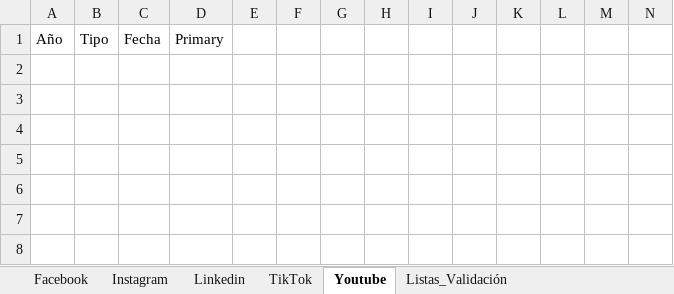
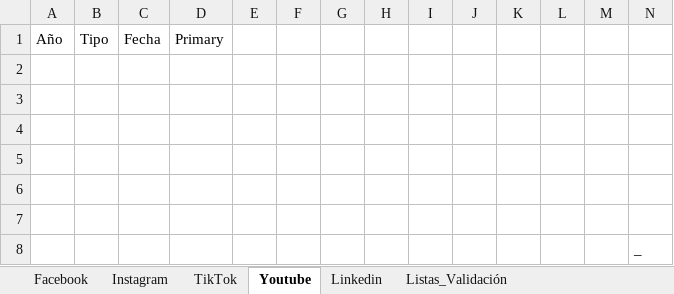
Before and after one commit to Dagon8523/Backup_2026, an Excel workbook: Medición Digital/Consolidado.xlsx, sheet Youtube, drawn as a sheet; values as stored, in another font and other column widths than the file's, no borders; the diff names each change by its address in the sheet, - before the commit and + after, or states it on an @@ line.

```diff
--- a/Medición Digital/Consolidado.xlsx (sheet Youtube)
+++ b/Medición Digital/Consolidado.xlsx (sheet Youtube)
@@ sheet tab order changed: Facebook | Instagram | TikTok | Youtube | Linkedin | Listas_Validación @@
+row 2: (empty)
+row 3: (empty)
+row 4: (empty)
+row 5: (empty)
+row 6: (empty)
+row 7: (empty)
+row 8:  |  |  |  |  |  |  |  |  |  |  |  |  | _
```
Also changed, not shown: sheet Facebook, sheet Instagram, sheet TikTok, sheet Linkedin, sheet Listas_Validación, 5 other files.
